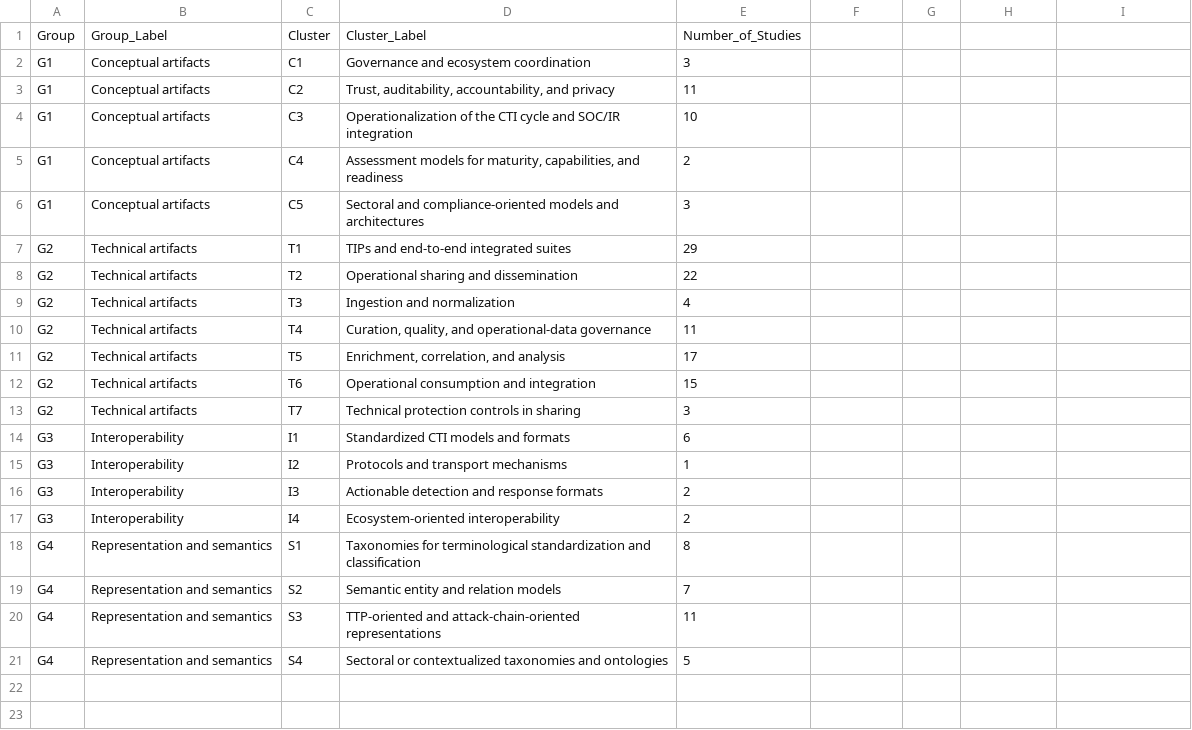
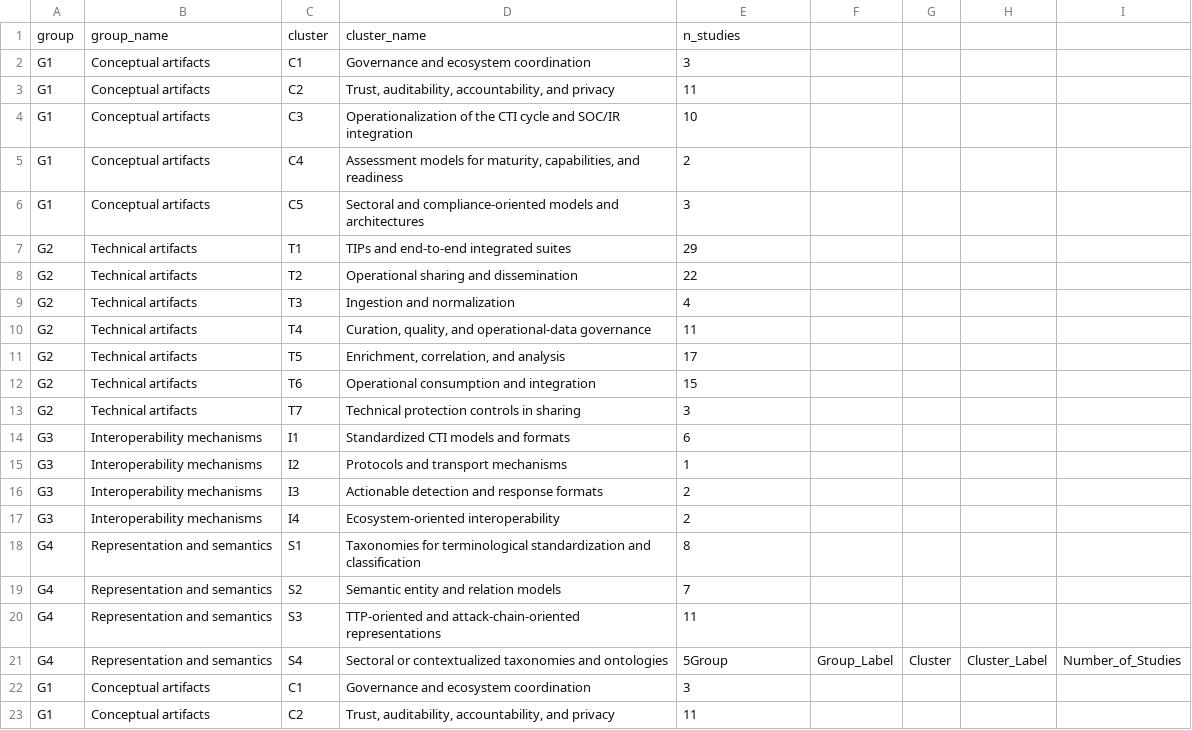
Before and after one commit to crgvf-commits/SurveyCTI, a CSV file: cluster_summary.csv, drawn as a sheet; only a part is shown; the shorter side is filled out with more unchanged rows.

Commit message:
Update cluster_summary.csv

```diff
--- a/cluster_summary.csv
+++ b/cluster_summary.csv
@@ -1,2 +1,22 @@
-Group,Group_Label,Cluster,Cluster_Label,Number_of_Studies
+group,group_name,cluster,cluster_name,n_studies
+G1,Conceptual artifacts,C1,Governance and ecosystem coordination,3
+G1,Conceptual artifacts,C2,"Trust, auditability, accountability, and privacy",11
+G1,Conceptual artifacts,C3,Operationalization of the CTI cycle and SOC/IR integration,10
+G1,Conceptual artifacts,C4,"Assessment models for maturity, capabilities, and readiness",2
+G1,Conceptual artifacts,C5,Sectoral and compliance-oriented models and architectures,3
+G2,Technical artifacts,T1,TIPs and end-to-end integrated suites,29
+G2,Technical artifacts,T2,Operational sharing and dissemination,22
+G2,Technical artifacts,T3,Ingestion and normalization,4
+G2,Technical artifacts,T4,"Curation, quality, and operational-data governance",11
+G2,Technical artifacts,T5,"Enrichment, correlation, and analysis",17
+G2,Technical artifacts,T6,Operational consumption and integration,15
+G2,Technical artifacts,T7,Technical protection controls in sharing,3
+G3,Interoperability mechanisms,I1,Standardized CTI models and formats,6
+G3,Interoperability mechanisms,I2,Protocols and transport mechanisms,1
+G3,Interoperability mechanisms,I3,Actionable detection and response formats,2
+G3,Interoperability mechanisms,I4,Ecosystem-oriented interoperability,2
+G4,Representation and semantics,S1,Taxonomies for terminological standardization and classification,8
+G4,Representation and semantics,S2,Semantic entity and relation models,7
+G4,Representation and semantics,S3,TTP-oriented and attack-chain-oriented representations,11
+G4,Representation and semantics,S4,Sectoral or contextualized taxonomies and ontologies,5Group,Group_Label,Cluster,Cluster_Label,Number_of_Studies
 G1,Conceptual artifacts,C1,Governance and ecosystem coordination,3
```
